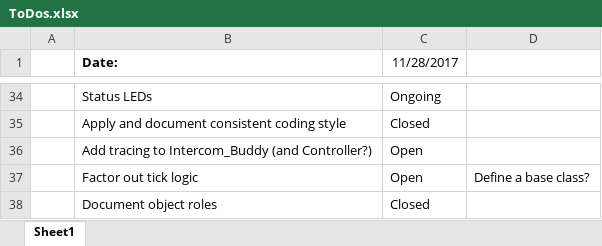
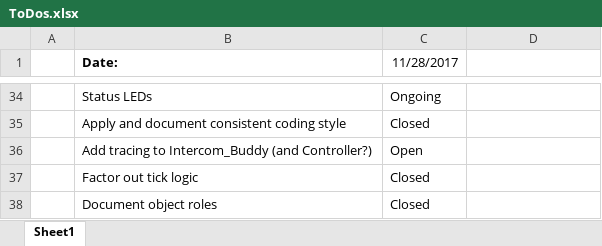
Before and after one commit to rlysens/particleIntercom, an Excel workbook: doc/ToDos.xlsx, sheet Sheet1, drawn as a sheet; only a part is shown, gaps mark what is left out; values as stored, in another font and other column widths than the file's, no borders; the diff names each change by its address in the sheet, - before the commit and + after, or states it on an @@ line.

Commit message:
Introduced Plf_TickerBase class

```diff
--- a/doc/ToDos.xlsx (sheet Sheet1)
+++ b/doc/ToDos.xlsx (sheet Sheet1)
-C37 (11/28/2017): Open
+C37 (11/28/2017): Closed
-D37: Define a base class?
+D37: (empty)
```
Also changed, not shown: 12 other files.
